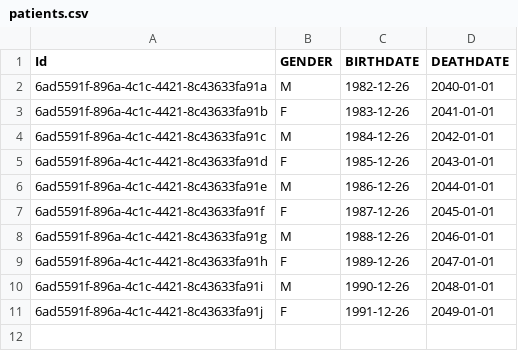
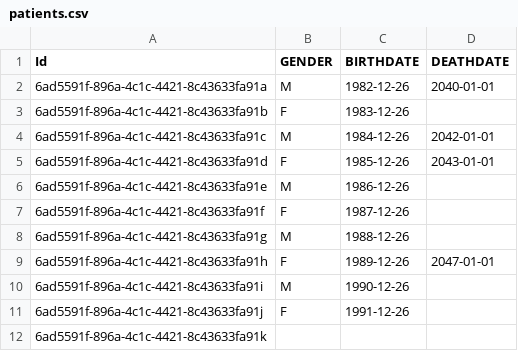
Before and after one commit to MaastrichtUniversity/docker-health, a CSV file: zib-demo-data/csv/patients.csv, drawn as a sheet.

```diff
--- a/zib-demo-data/csv/patients.csv
+++ b/zib-demo-data/csv/patients.csv
@@ -2,10 +2,11 @@ Id,GENDER,BIRTHDATE,DEATHDATE
 6ad5591f-896a-4c1c-4421-8c43633fa91a,M,1982-12-26,2040-01-01
-6ad5591f-896a-4c1c-4421-8c43633fa91b,F,1983-12-26,2041-01-01
+6ad5591f-896a-4c1c-4421-8c43633fa91b,F,1983-12-26,
 6ad5591f-896a-4c1c-4421-8c43633fa91c,M,1984-12-26,2042-01-01
 6ad5591f-896a-4c1c-4421-8c43633fa91d,F,1985-12-26,2043-01-01
-6ad5591f-896a-4c1c-4421-8c43633fa91e,M,1986-12-26,2044-01-01
-6ad5591f-896a-4c1c-4421-8c43633fa91f,F,1987-12-26,2045-01-01
-6ad5591f-896a-4c1c-4421-8c43633fa91g,M,1988-12-26,2046-01-01
+6ad5591f-896a-4c1c-4421-8c43633fa91e,M,1986-12-26,
+6ad5591f-896a-4c1c-4421-8c43633fa91f,F,1987-12-26,
+6ad5591f-896a-4c1c-4421-8c43633fa91g,M,1988-12-26,
 6ad5591f-896a-4c1c-4421-8c43633fa91h,F,1989-12-26,2047-01-01
-6ad5591f-896a-4c1c-4421-8c43633fa91i,M,1990-12-26,2048-01-01
-6ad5591f-896a-4c1c-4421-8c43633fa91j,F,1991-12-26,2049-01-01
+6ad5591f-896a-4c1c-4421-8c43633fa91i,M,1990-12-26,
+6ad5591f-896a-4c1c-4421-8c43633fa91j,F,1991-12-26,
+6ad5591f-896a-4c1c-4421-8c43633fa91k,,,
```
Also changed, not shown: zib-demo-data/csv/alcohol_gebruik.csv.
